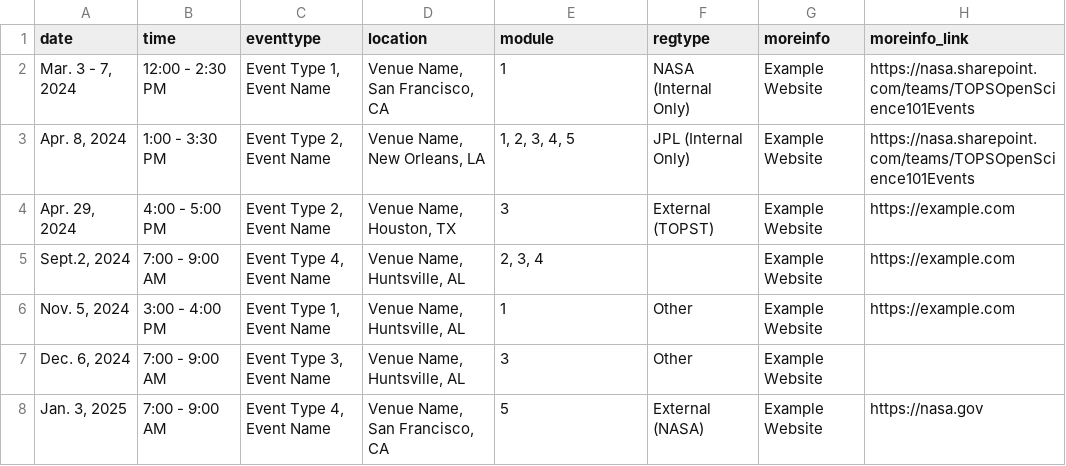
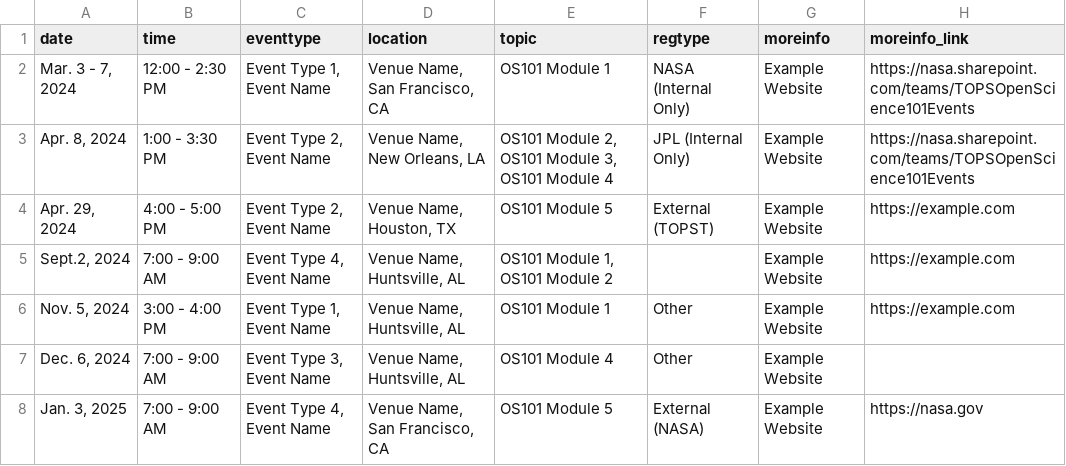
Before and after one commit to bressler1995/TOPS-Website-Front-End, a CSV file: _data/inperson.csv, drawn as a sheet.

Commit message:
Implement module column rename on in person table

```diff
--- a/_data/inperson.csv
+++ b/_data/inperson.csv
@@ -1,8 +1,8 @@
-date,time,eventtype,location,module,regtype,moreinfo,moreinfo_link
-"Mar. 3 - 7, 2024",12:00 - 2:30 PM,"Event Type 1, Event Name","Venue Name, San Francisco, CA",1,NASA (Internal Only),Example Website,https://nasa.sharepoint.com/teams/TOPSOpenScience101Events
-"Apr. 8, 2024",1:00 - 3:30 PM,"Event Type 2, Event Name","Venue Name, New Orleans, LA","1, 2, 3, 4, 5",JPL (Internal Only),Example Website,https://nasa.sharepoint.com/teams/TOPSOpenScience101Events
-"Apr. 29, 2024",4:00 - 5:00 PM,"Event Type 2, Event Name","Venue Name, Houston, TX",3,External (TOPST),Example Website,https://example.com
-"Sept.2, 2024",7:00 - 9:00 AM,"Event Type 4, Event Name","Venue Name, Huntsville, AL","2, 3, 4",,Example Website,https://example.com
-"Nov. 5, 2024",3:00 - 4:00 PM,"Event Type 1, Event Name","Venue Name, Huntsville, AL",1,Other,Example Website,https://example.com
-"Dec. 6, 2024",7:00 - 9:00 AM,"Event Type 3, Event Name","Venue Name, Huntsville, AL",3,Other,Example Website,
-"Jan. 3, 2025",7:00 - 9:00 AM,"Event Type 4, Event Name","Venue Name, San Francisco, CA",5,External (NASA),Example Website,https://nasa.gov
+date,time,eventtype,location,topic,regtype,moreinfo,moreinfo_link
+"Mar. 3 - 7, 2024",12:00 - 2:30 PM,"Event Type 1, Event Name","Venue Name, San Francisco, CA",OS101 Module 1,NASA (Internal Only),Example Website,https://nasa.sharepoint.com/teams/TOPSOpenScience101Events
+"Apr. 8, 2024",1:00 - 3:30 PM,"Event Type 2, Event Name","Venue Name, New Orleans, LA","OS101 Module 2, OS101 Module 3, OS101 Module 4",JPL (Internal Only),Example Website,https://nasa.sharepoint.com/teams/TOPSOpenScience101Events
+"Apr. 29, 2024",4:00 - 5:00 PM,"Event Type 2, Event Name","Venue Name, Houston, TX",OS101 Module 5,External (TOPST),Example Website,https://example.com
+"Sept.2, 2024",7:00 - 9:00 AM,"Event Type 4, Event Name","Venue Name, Huntsville, AL","OS101 Module 1, OS101 Module 2",,Example Website,https://example.com
+"Nov. 5, 2024",3:00 - 4:00 PM,"Event Type 1, Event Name","Venue Name, Huntsville, AL",OS101 Module 1,Other,Example Website,https://example.com
+"Dec. 6, 2024",7:00 - 9:00 AM,"Event Type 3, Event Name","Venue Name, Huntsville, AL",OS101 Module 4,Other,Example Website,
+"Jan. 3, 2025",7:00 - 9:00 AM,"Event Type 4, Event Name","Venue Name, San Francisco, CA",OS101 Module 5,External (NASA),Example Website,https://nasa.gov
```
Also changed, not shown: 1 other file.
